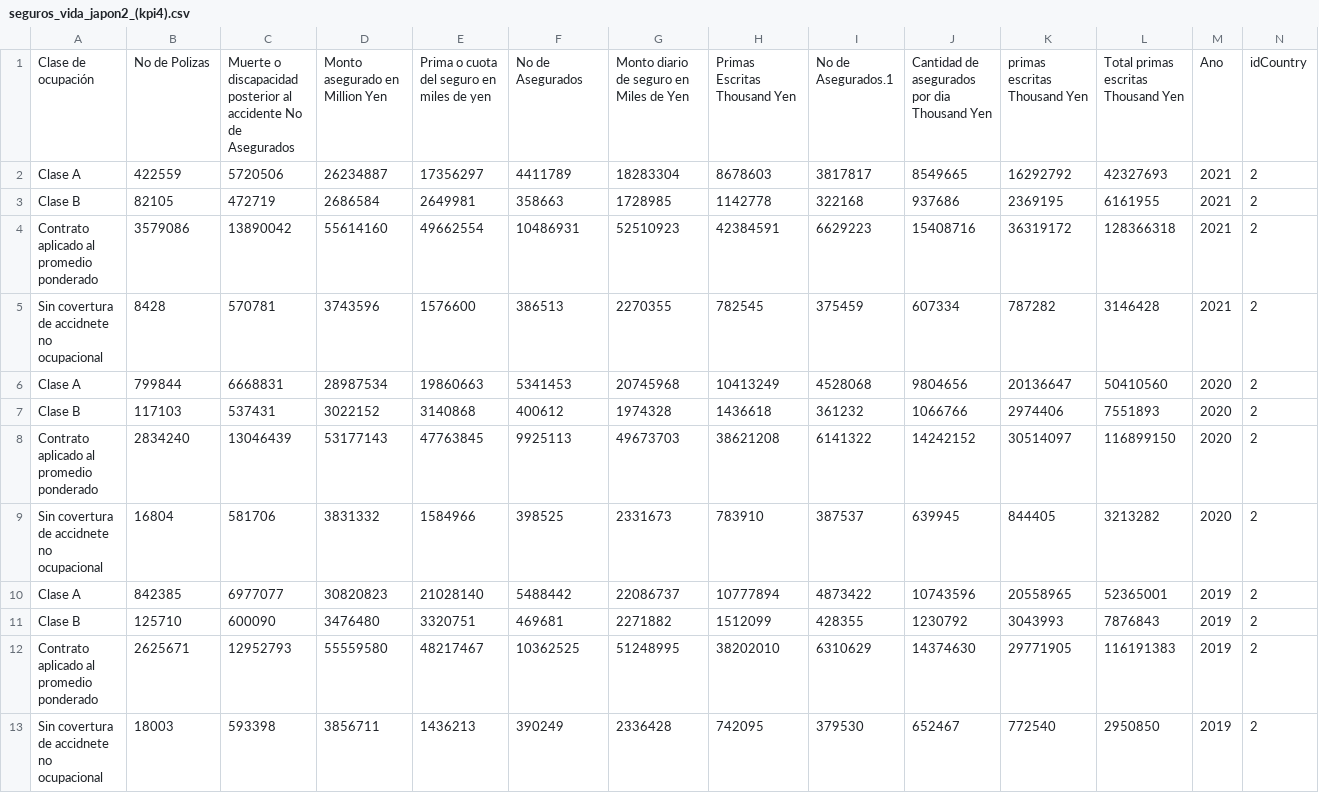
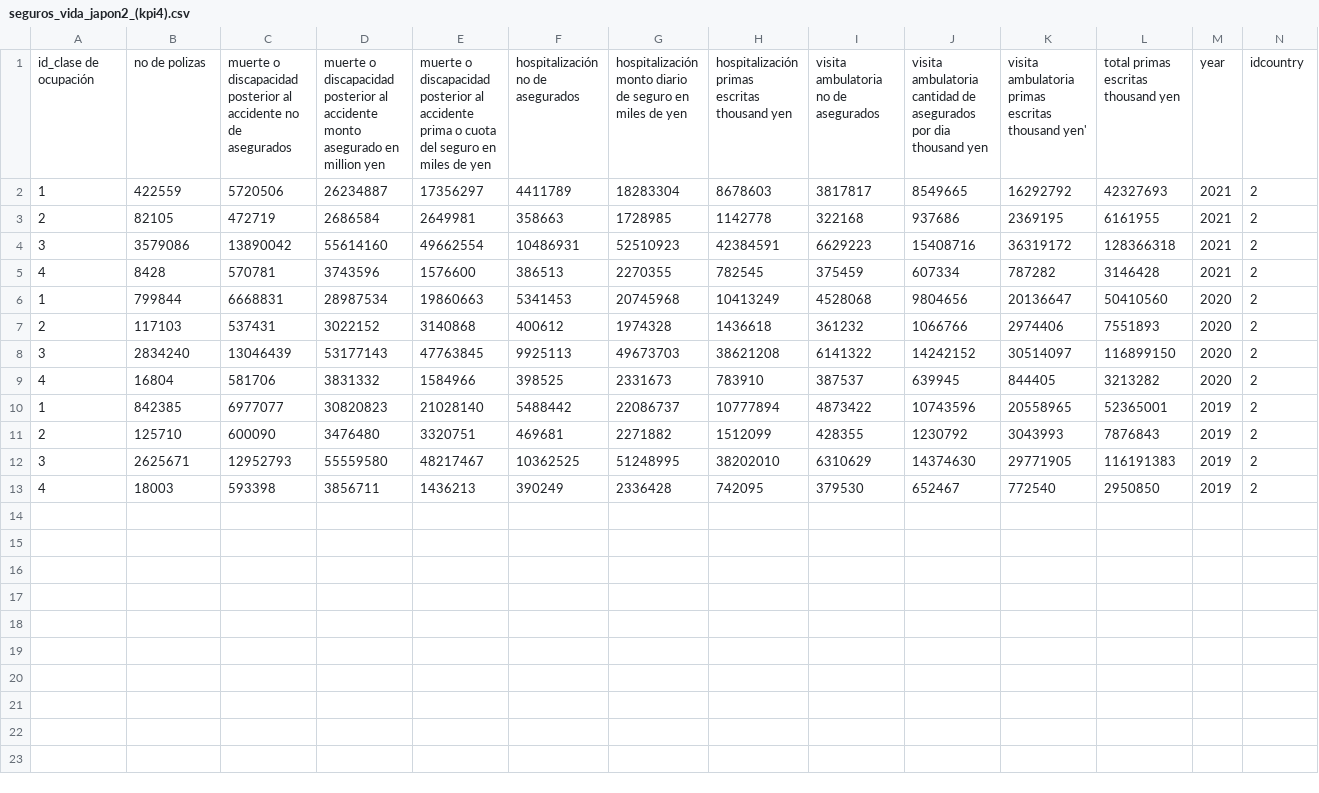
Before and after one commit to ReneRamosTrvn/alertas_sismicas, a CSV file: Datasets_csv/seguros_vida_japon2_(kpi4).csv, drawn as a sheet.

```diff
--- a/Datasets_csv/seguros_vida_japon2_(kpi4).csv
+++ b/Datasets_csv/seguros_vida_japon2_(kpi4).csv
@@ -1,13 +1,13 @@
-Clase de ocupación,No de Polizas,Muerte o discapacidad posterior al accidente No de Asegurados,Monto asegurado en Million Yen ,Prima o cuota del seguro en miles de yen,No de Asegurados,Monto diario de seguro en Miles de Yen ,Primas Escritas Thousand Yen ,No de Asegurados.1,Cantidad de asegurados por dia Thousand Yen ,primas escritas Thousand Yen ,Total primas escritas Thousand Yen ,Ano,idCountry
-Clase A,422559,5720506,26234887,17356297,4411789,18283304,8678603,3817817,8549665,16292792,42327693,2021,2
-Clase B,82105,472719,2686584,2649981,358663,1728985,1142778,322168,937686,2369195,6161955,2021,2
-Contrato aplicado al promedio ponderado,3579086,13890042,55614160,49662554,10486931,52510923,42384591,6629223,15408716,36319172,128366318,2021,2
-Sin covertura de accidnete no ocupacional,8428,570781,3743596,1576600,386513,2270355,782545,375459,607334,787282,3146428,2021,2
-Clase A,799844,6668831,28987534,19860663,5341453,20745968,10413249,4528068,9804656,20136647,50410560,2020,2
-Clase B,117103,537431,3022152,3140868,400612,1974328,1436618,361232,1066766,2974406,7551893,2020,2
-Contrato aplicado al promedio ponderado,2834240,13046439,53177143,47763845,9925113,49673703,38621208,6141322,14242152,30514097,116899150,2020,2
-Sin covertura de accidnete no ocupacional,16804,581706,3831332,1584966,398525,2331673,783910,387537,639945,844405,3213282,2020,2
-Clase A,842385,6977077,30820823,21028140,5488442,22086737,10777894,4873422,10743596,20558965,52365001,2019,2
-Clase B,125710,600090,3476480,3320751,469681,2271882,1512099,428355,1230792,3043993,7876843,2019,2
-Contrato aplicado al promedio ponderado,2625671,12952793,55559580,48217467,10362525,51248995,38202010,6310629,14374630,29771905,116191383,2019,2
-Sin covertura de accidnete no ocupacional,18003,593398,3856711,1436213,390249,2336428,742095,379530,652467,772540,2950850,2019,2
+id_clase de ocupación,no de polizas,muerte o discapacidad posterior al accidente no de asegurados,muerte o discapacidad posterior al accidente monto asegurado en million yen ,muerte o discapacidad posterior al accidente prima o cuota del seguro en miles de yen,hospitalización no de asegurados,hospitalización monto diario de seguro en miles de yen ,hospitalización primas escritas thousand yen ,visita ambulatoria no de asegurados,visita ambulatoria cantidad de asegurados por dia thousand yen ,visita ambulatoria primas escritas thousand yen' ,total primas escritas thousand yen ,year,idcountry
+1,422559,5720506,26234887,17356297,4411789,18283304,8678603,3817817,8549665,16292792,42327693,2021,2
+2,82105,472719,2686584,2649981,358663,1728985,1142778,322168,937686,2369195,6161955,2021,2
+3,3579086,13890042,55614160,49662554,10486931,52510923,42384591,6629223,15408716,36319172,128366318,2021,2
+4,8428,570781,3743596,1576600,386513,2270355,782545,375459,607334,787282,3146428,2021,2
+1,799844,6668831,28987534,19860663,5341453,20745968,10413249,4528068,9804656,20136647,50410560,2020,2
+2,117103,537431,3022152,3140868,400612,1974328,1436618,361232,1066766,2974406,7551893,2020,2
+3,2834240,13046439,53177143,47763845,9925113,49673703,38621208,6141322,14242152,30514097,116899150,2020,2
+4,16804,581706,3831332,1584966,398525,2331673,783910,387537,639945,844405,3213282,2020,2
+1,842385,6977077,30820823,21028140,5488442,22086737,10777894,4873422,10743596,20558965,52365001,2019,2
+2,125710,600090,3476480,3320751,469681,2271882,1512099,428355,1230792,3043993,7876843,2019,2
+3,2625671,12952793,55559580,48217467,10362525,51248995,38202010,6310629,14374630,29771905,116191383,2019,2
+4,18003,593398,3856711,1436213,390249,2336428,742095,379530,652467,772540,2950850,2019,2
```
Also changed, not shown: Datasets_csv/Fatalidades_(kpi2).csv, Datasets_csv/Participantes_simulacros_categorias_(kpi3).csv, 37 other files.
